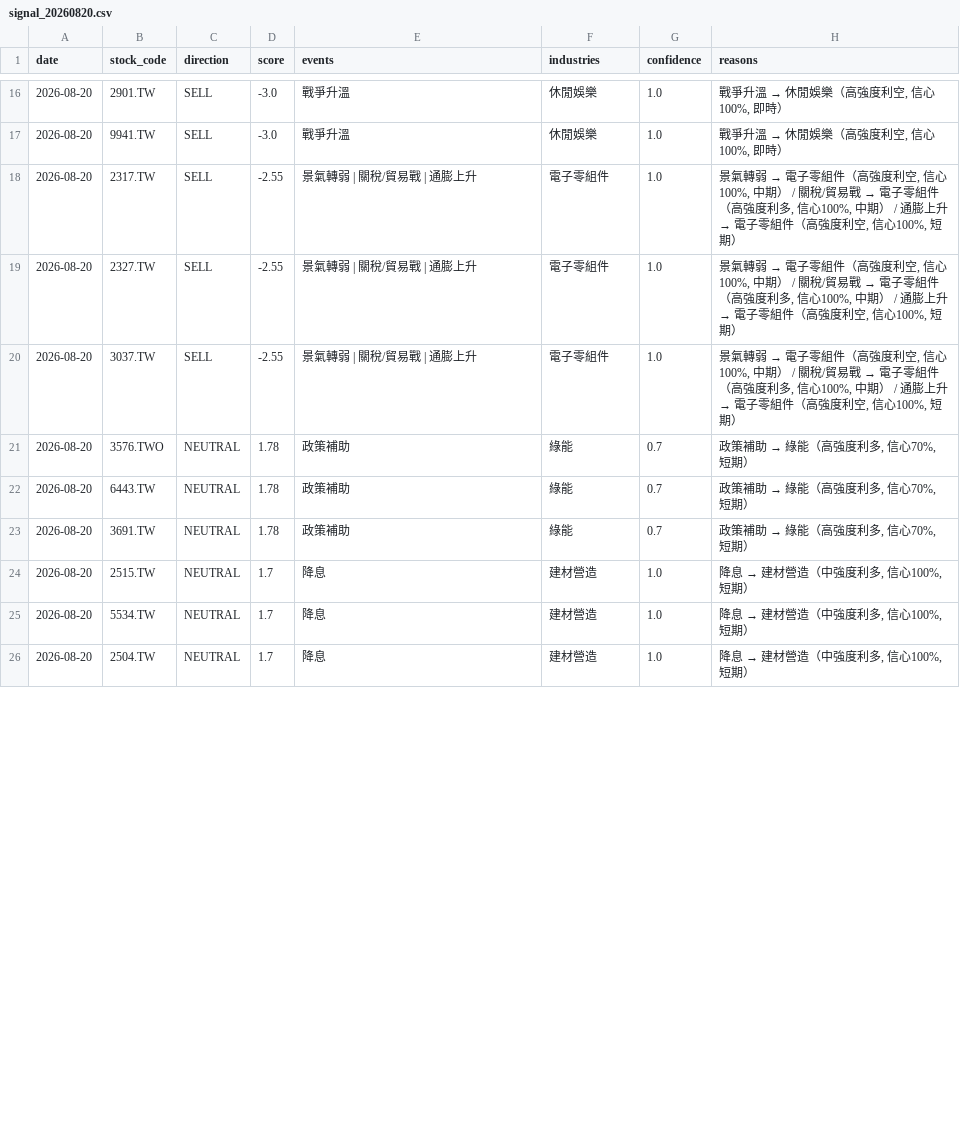
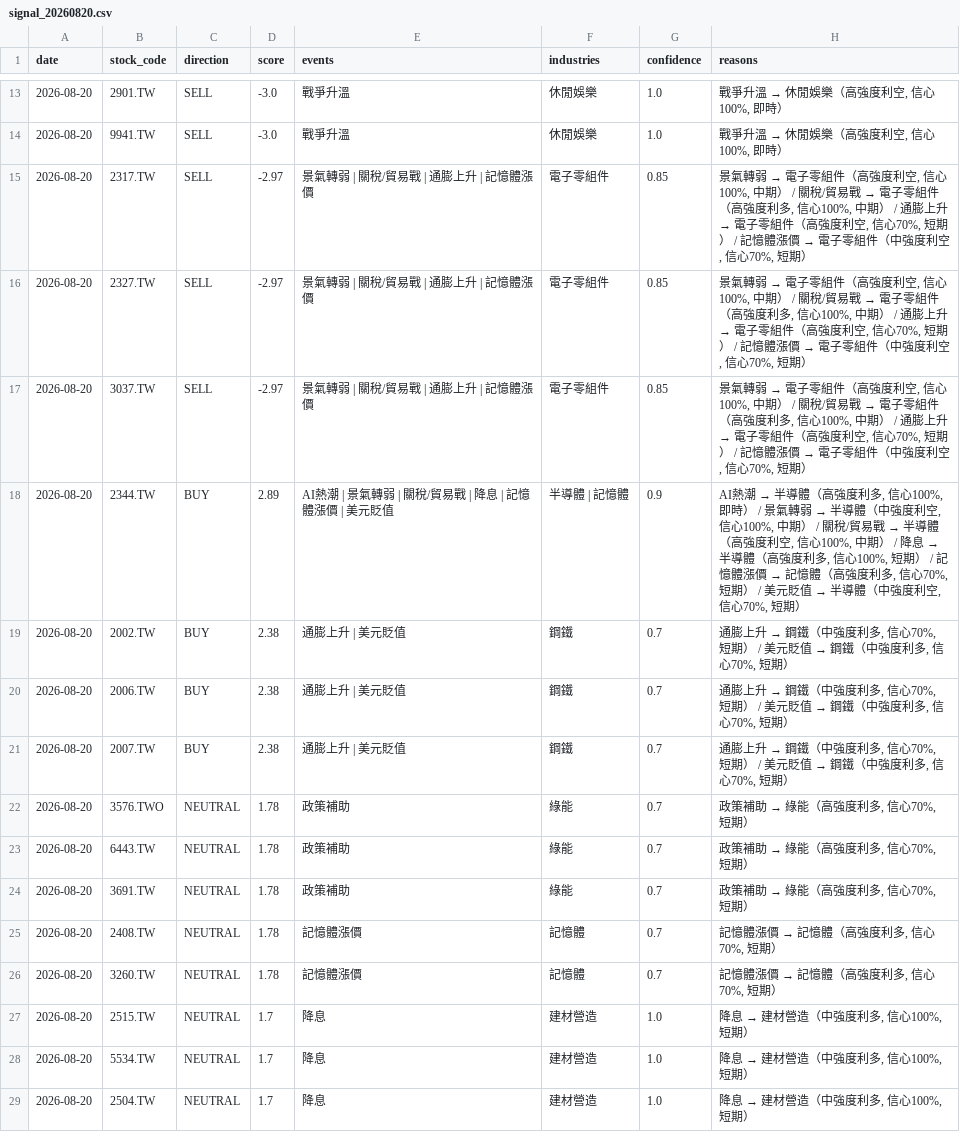
Before and after one commit to possible1397/Stock_event, a CSV file: output/signal_20260820.csv, drawn as a sheet; only a part is shown, gaps mark what is left out; the diff covers the shown part only.

```diff
--- a/output/signal_20260820.csv
+++ b/output/signal_20260820.csv
@@ -17,5 +14,9 @@
 2026-08-20,9941.TW,SELL,-3.0,戰爭升溫,休閒娛樂,1.0,"戰爭升溫 → 休閒娛樂（高強度利空, 信心100%, 即時）"
-2026-08-20,2317.TW,SELL,-2.55,景氣轉弱 | 關稅/貿易戰 | 通膨上升,電子零組件,1.0,"景氣轉弱 → 電子零組件（高強度利空, 信心100%, 中期） / 關稅/貿易戰 → 電子零組件（高強度利多, 信心100%, 中期） / 通膨上升 → 電子零組件（高強度利空, 信心100%, 短期）"
-2026-08-20,2327.TW,SELL,-2.55,景氣轉弱 | 關稅/貿易戰 | 通膨上升,電子零組件,1.0,"景氣轉弱 → 電子零組件（高強度利空, 信心100%, 中期） / 關稅/貿易戰 → 電子零組件（高強度利多, 信心100%, 中期） / 通膨上升 → 電子零組件（高強度利空, 信心100%, 短期）"
-2026-08-20,3037.TW,SELL,-2.55,景氣轉弱 | 關稅/貿易戰 | 通膨上升,電子零組件,1.0,"景氣轉弱 → 電子零組件（高強度利空, 信心100%, 中期） / 關稅/貿易戰 → 電子零組件（高強度利多, 信心100%, 中期） / 通膨上升 → 電子零組件（高強度利空, 信心100%, 短期）"
+2026-08-20,2317.TW,SELL,-2.97,景氣轉弱 | 關稅/貿易戰 | 通膨上升 | 記憶體漲價,電子零組件,0.85,"景氣轉弱 → 電子零組件（高強度利空, 信心100%, 中期） / 關稅/貿易戰 → 電子零組件（高強度利多, 信心100%, 中期） / 通膨上升 → 電子零組件（高強度利空, 信心70%, 短期） / 記憶體漲價 → 電子零組件（中強度利空, 信心70%, 短期）"
+2026-08-20,2327.TW,SELL,-2.97,景氣轉弱 | 關稅/貿易戰 | 通膨上升 | 記憶體漲價,電子零組件,0.85,"景氣轉弱 → 電子零組件（高強度利空, 信心100%, 中期） / 關稅/貿易戰 → 電子零組件（高強度利多, 信心100%, 中期） / 通膨上升 → 電子零組件（高強度利空, 信心70%, 短期） / 記憶體漲價 → 電子零組件（中強度利空, 信心70%, 短期）"
+2026-08-20,3037.TW,SELL,-2.97,景氣轉弱 | 關稅/貿易戰 | 通膨上升 | 記憶體漲價,電子零組件,0.85,"景氣轉弱 → 電子零組件（高強度利空, 信心100%, 中期） / 關稅/貿易戰 → 電子零組件（高強度利多, 信心100%, 中期） / 通膨上升 → 電子零組件（高強度利空, 信心70%, 短期） / 記憶體漲價 → 電子零組件（中強度利空, 信心70%, 短期）"
+2026-08-20,2344.TW,BUY,2.89,AI熱潮 | 景氣轉弱 | 關稅/貿易戰 | 降息 | 記憶體漲價 | 美元貶值,半導體 | 記憶體,0.9,"AI熱潮 → 半導體（高強度利多, 信心100%, 即時） / 景氣轉弱 → 半導體（中強度利空, 信心100%, 中期） / 關稅/貿易戰 → 半導體（高強度利空, 信心100%, 中期） / 降息 → 半導體（高強度利多, 信心100%, 短期） / 記憶體漲價 → 記憶體（高強度利多, 信心70%, 短期） / 美元貶值 → 半導體（中強度利空, 信心70%, 短期）"
+2026-08-20,2002.TW,BUY,2.38,通膨上升 | 美元貶值,鋼鐵,0.7,"通膨上升 → 鋼鐵（中強度利多, 信心70%, 短期） / 美元貶值 → 鋼鐵（中強度利多, 信心70%, 短期）"
+2026-08-20,2006.TW,BUY,2.38,通膨上升 | 美元貶值,鋼鐵,0.7,"通膨上升 → 鋼鐵（中強度利多, 信心70%, 短期） / 美元貶值 → 鋼鐵（中強度利多, 信心70%, 短期）"
+2026-08-20,2007.TW,BUY,2.38,通膨上升 | 美元貶值,鋼鐵,0.7,"通膨上升 → 鋼鐵（中強度利多, 信心70%, 短期） / 美元貶值 → 鋼鐵（中強度利多, 信心70%, 短期）"
 2026-08-20,3576.TWO,NEUTRAL,1.78,政策補助,綠能,0.7,"政策補助 → 綠能（高強度利多, 信心70%, 短期）"
@@ -23,2 +24,4 @@
 2026-08-20,3691.TW,NEUTRAL,1.78,政策補助,綠能,0.7,"政策補助 → 綠能（高強度利多, 信心70%, 短期）"
+2026-08-20,2408.TW,NEUTRAL,1.78,記憶體漲價,記憶體,0.7,"記憶體漲價 → 記憶體（高強度利多, 信心70%, 短期）"
+2026-08-20,3260.TW,NEUTRAL,1.78,記憶體漲價,記憶體,0.7,"記憶體漲價 → 記憶體（高強度利多, 信心70%, 短期）"
 2026-08-20,2515.TW,NEUTRAL,1.7,降息,建材營造,1.0,"降息 → 建材營造（中強度利多, 信心100%, 短期）"
```
Also changed, not shown: 4 removed rows and 32 edited cells elsewhere in this file, 4 other files.
